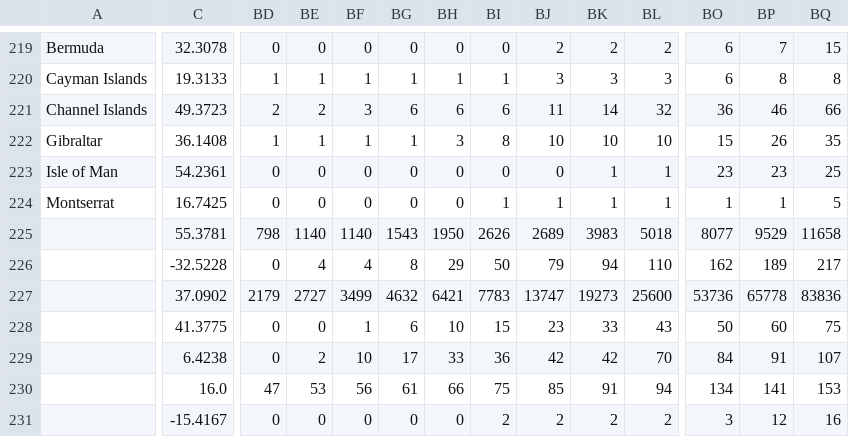
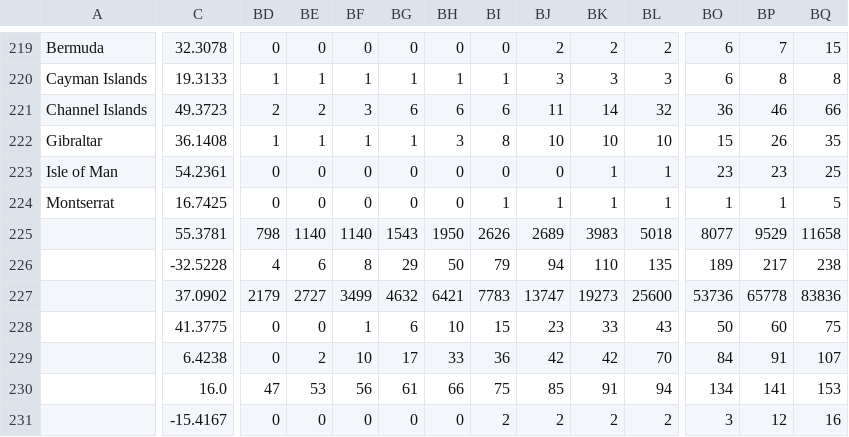
Before and after one commit to Harvtronix/COVID-19, a CSV file: data/time_series_covid19_confirmed_global.csv, drawn as a sheet; only a part is shown, gaps mark what is left out; the diff covers the shown part only; the diff names each change by its address in the sheet, - before the commit and + after, or states it on an @@ line.

```diff
--- a/data/time_series_covid19_confirmed_global.csv
+++ b/data/time_series_covid19_confirmed_global.csv
-BD226: 0
+BD226: 4
-BE226: 4
+BE226: 6
-BF226: 4
+BF226: 8
-BG226: 8
+BG226: 29
-BH226: 29
+BH226: 50
-BI226: 50
+BI226: 79
-BJ226: 79
+BJ226: 94
-BK226: 94
+BK226: 110
-BL226: 110
+BL226: 135
-BO226: 162
+BO226: 189
-BP226: 189
+BP226: 217
-BQ226: 217
+BQ226: 238
```
Also changed, not shown: 21 edited cells elsewhere in this file, data/Errata.csv, data/time_series_covid19_deaths_global.csv, 1 other file.
